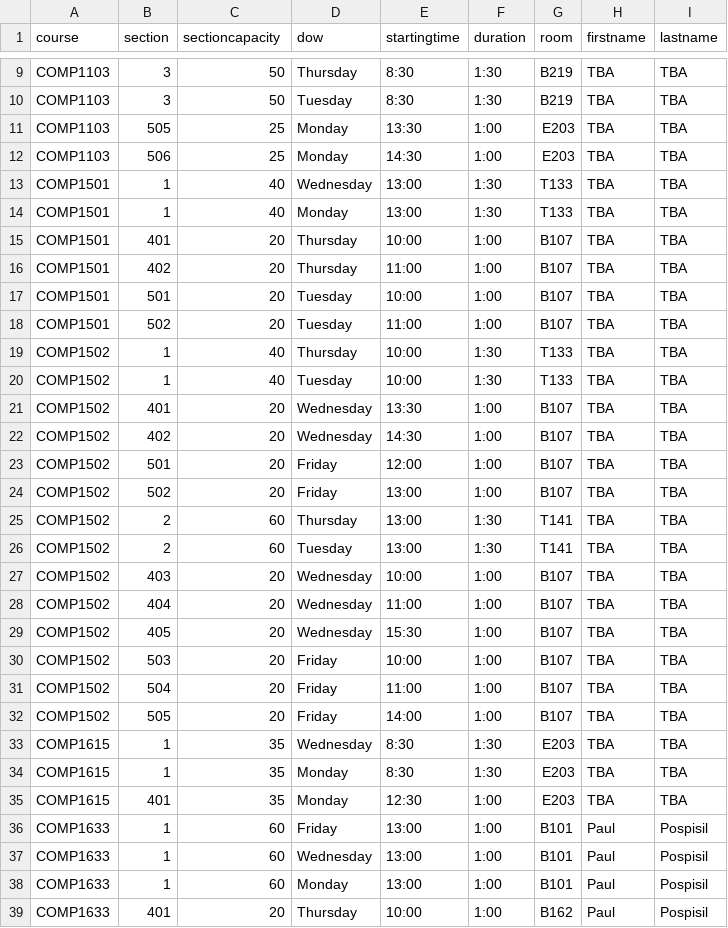
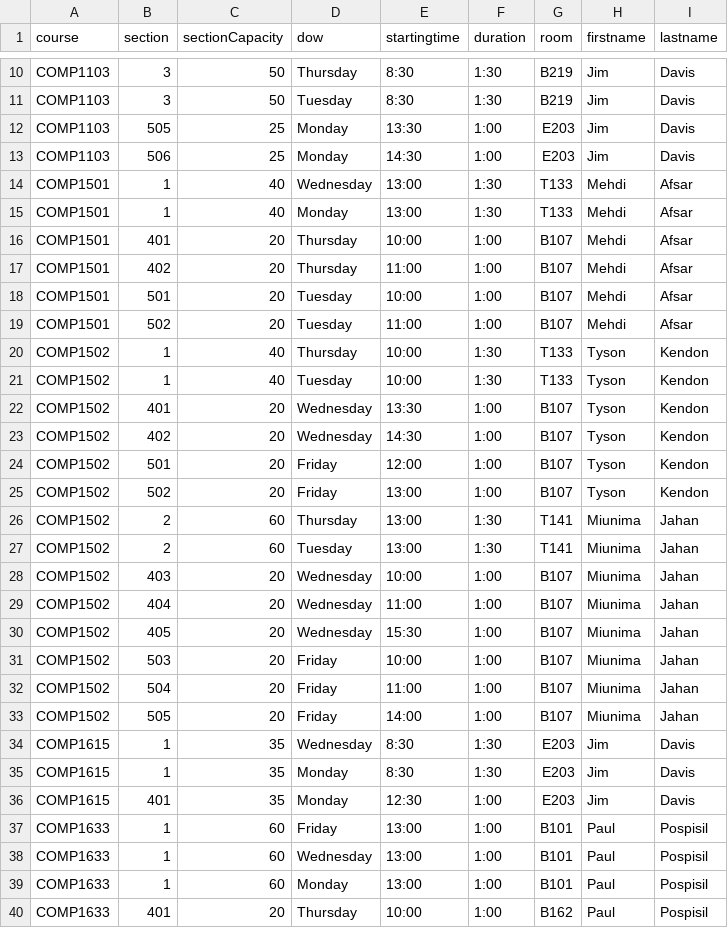
Before and after one commit to jpratt-mru/maco.calendar.datafiles, a CSV file: 2020.01.schedule.csv, drawn as a sheet; only a part is shown, gaps mark what is left out; addresses are those after the commit; the diff covers the shown part only; the diff names each change by its address in the sheet, - before the commit and + after, or states it on an @@ line.

```diff
--- a/2020.01.schedule.csv
+++ b/2020.01.schedule.csv
-C1: sectioncapacity
+C1: sectionCapacity
-H10:H13 (firstname): TBA
+H10:H13 (firstname): Jim
-I10:I13 (lastname): TBA
+I10:I13 (lastname): Davis
-H14:H19 (firstname): TBA
+H14:H19 (firstname): Mehdi
-I14:I19 (lastname): TBA
+I14:I19 (lastname): Afsar
-H20:H25 (firstname): TBA
+H20:H25 (firstname): Tyson
-I20:I25 (lastname): TBA
+I20:I25 (lastname): Kendon
-H26:H33 (firstname): TBA
+H26:H33 (firstname): Miunima
-I26:I33 (lastname): TBA
+I26:I33 (lastname): Jahan
-H34:H36 (firstname): TBA
+H34:H36 (firstname): Jim
-I34:I36 (lastname): TBA
+I34:I36 (lastname): Davis
```
Also changed, not shown: 1 added row, 6 removed rows and 71 edited cells elsewhere in this file, 2019.04.schedule.csv.
